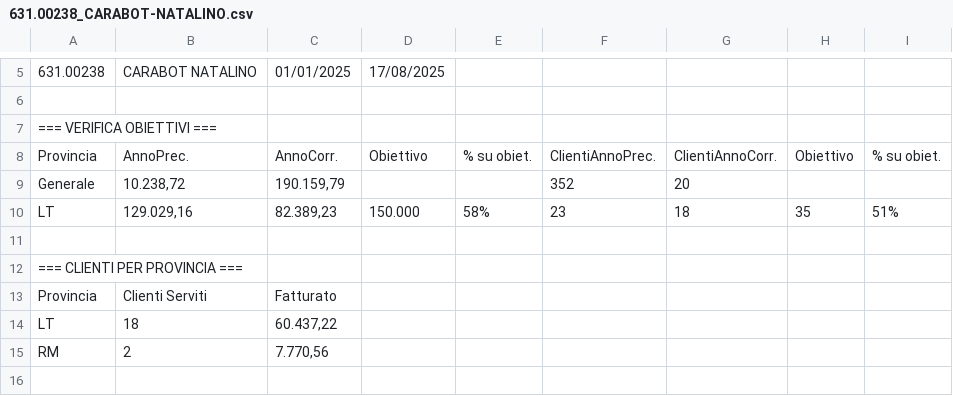
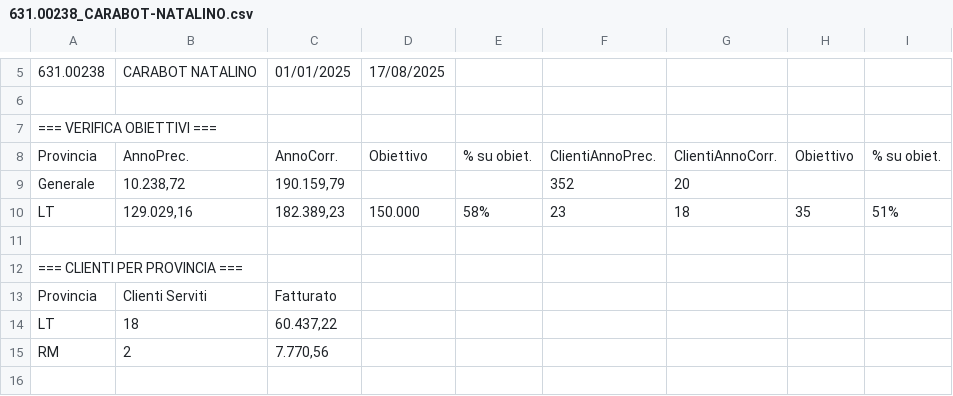
Before and after one commit to marketingcusimano/rete-commerciale-agenti, a CSV file: docs/631.00238_CARABOT-NATALINO.csv, drawn as a sheet; only a part is shown, gaps mark what is left out.

Commit message:
Update 631.00238_CARABOT-NATALINO.csv

```diff
--- a/docs/631.00238_CARABOT-NATALINO.csv
+++ b/docs/631.00238_CARABOT-NATALINO.csv
@@ -9,3 +9,3 @@ Provincia;AnnoPrec.;AnnoCorr.;Obiettivo;% su obiet.;ClientiAnnoPrec.;ClientiAnno
 Generale;10.238,72;190.159,79;;;352;20;;
-LT;129.029,16;82.389,23;150.000;58%;23;18;35;51%
+LT;129.029,16;182.389,23;150.000;58%;23;18;35;51%
 ;;;;;;;;
```
